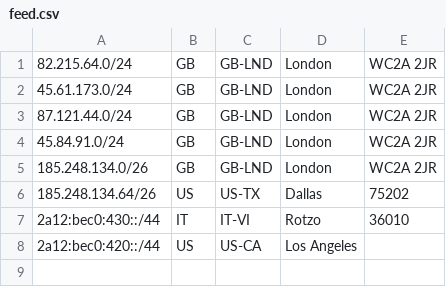
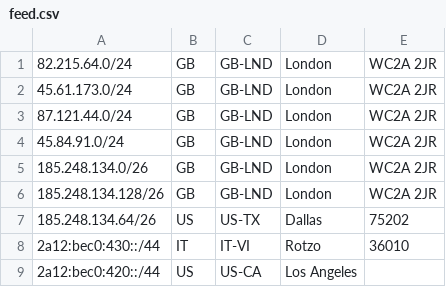
Before and after one commit to Scaleblade/geofeed, a CSV file: feed.csv, drawn as a sheet.

Commit message:
Update feed.csv

```diff
--- a/feed.csv
+++ b/feed.csv
@@ -5,2 +5,3 @@
 185.248.134.0/26,GB,GB-LND,London,WC2A 2JR
+185.248.134.128/26,GB,GB-LND,London,WC2A 2JR
 185.248.134.64/26,US,US-TX,Dallas,75202
```
